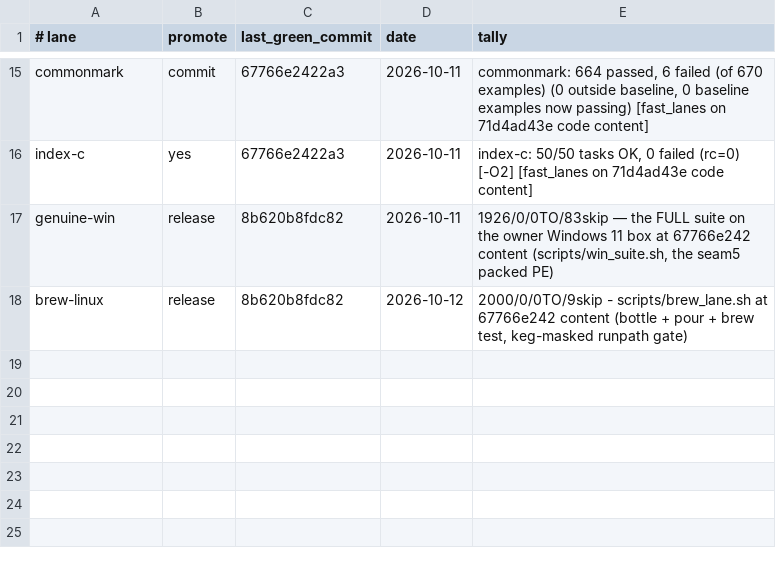
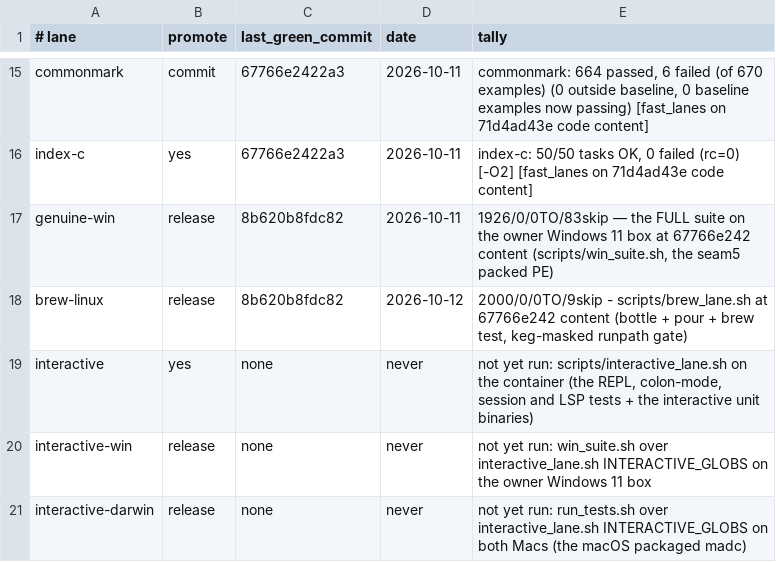
Before and after one commit to derekbsnider/madc, a TSV file: docs/lane-status.tsv, drawn as a sheet; only a part is shown, gaps mark what is left out; the diff names each change by its address in the sheet, - before the commit and + after, or states it on an @@ line.

```diff
--- a/docs/lane-status.tsv
+++ b/docs/lane-status.tsv
+row 19: interactive | yes | none | never | not yet run: scripts/interactive_lane.sh on the container (the REPL, colon-mode, session and LSP tests + the interactive unit binaries)
+row 20: interactive-win | release | none | never | not yet run: win_suite.sh over interactive_lane.sh INTERACTIVE_GLOBS on the owner Windows 11 box
+row 21: interactive-darwin | release | none | never | not yet run: run_tests.sh over interactive_lane.sh INTERACTIVE_GLOBS on both Macs (the macOS packaged madc)
```
Also changed, not shown: 5 other files.
